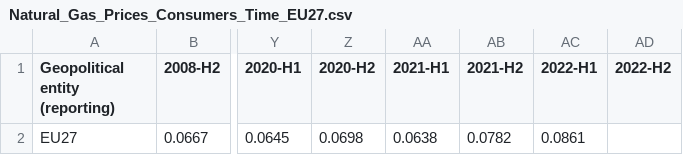
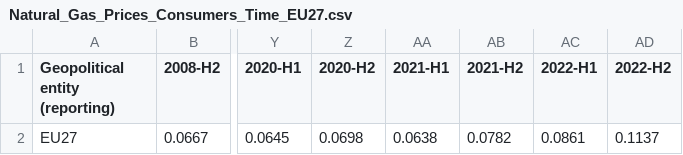
Before and after one commit to Qery-Data/Energy, a CSV file: data/Natural_Gas_Prices_Consumers_Time_EU27.csv, drawn as a sheet; only a part is shown, gaps mark what is left out; the diff names each change by its address in the sheet, - before the commit and + after, or states it on an @@ line.

Commit message:
Latest data: 2023-04-17-09-08-57

```diff
--- a/data/Natural_Gas_Prices_Consumers_Time_EU27.csv
+++ b/data/Natural_Gas_Prices_Consumers_Time_EU27.csv
-AD2 (2022-H2): (empty)
+AD2 (2022-H2): 0.1137
```
Also changed, not shown: data/Electricity_Prices_Consumers_Composition_Europe.csv, data/Electricity_Prices_Consumers_Groups_Europe.csv, 9 other files.
